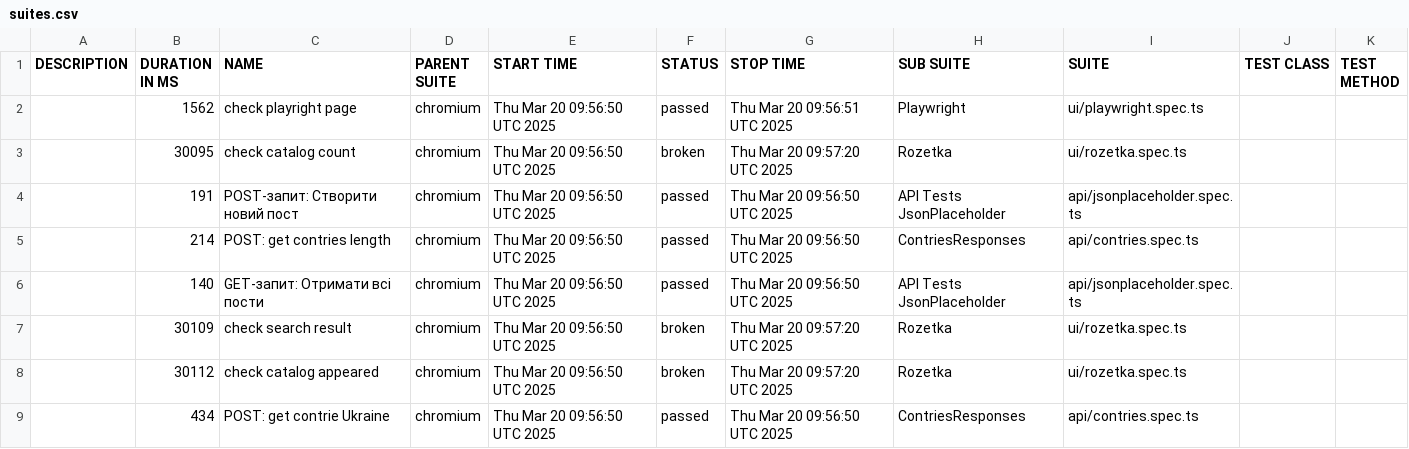
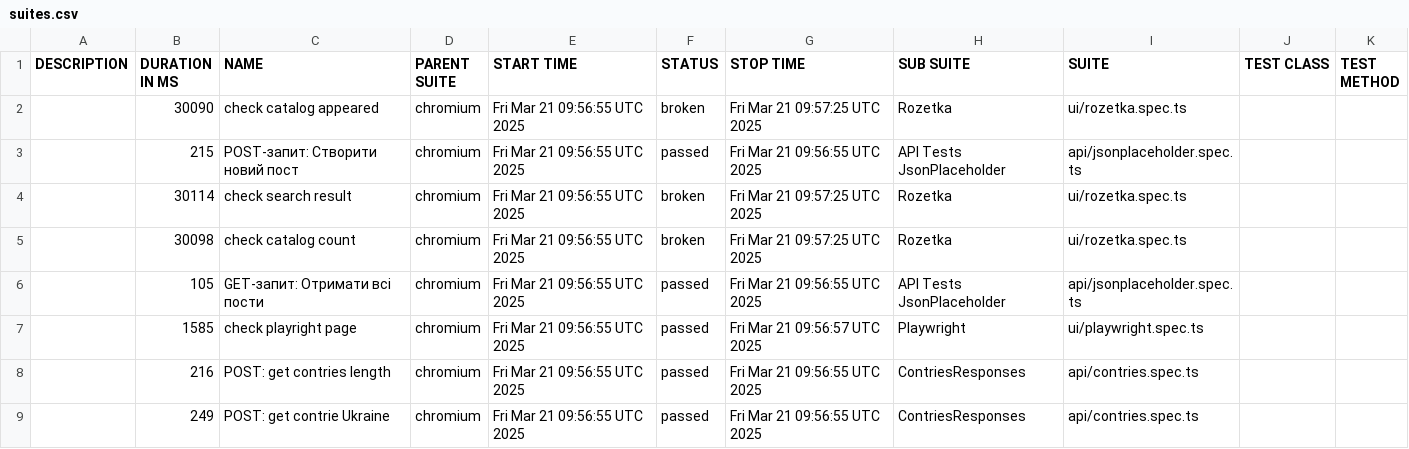
Before and after one commit to Vanecheek/new_IVAN_tests_playwrite, a CSV file: data/suites.csv, drawn as a sheet.

```diff
--- a/data/suites.csv
+++ b/data/suites.csv
@@ -1,9 +1,9 @@
 "DESCRIPTION","DURATION IN MS","NAME","PARENT SUITE","START TIME","STATUS","STOP TIME","SUB SUITE","SUITE","TEST CLASS","TEST METHOD"
-"","1562","check playright page","chromium","Thu Mar 20 09:56:50 UTC 2025","passed","Thu Mar 20 09:56:51 UTC 2025","Playwright","ui/playwright.spec.ts","",""
-"","30095","check catalog count","chromium","Thu Mar 20 09:56:50 UTC 2025","broken","Thu Mar 20 09:57:20 UTC 2025","Rozetka","ui/rozetka.spec.ts","",""
-"","191","POST-запит: Створити новий пост","chromium","Thu Mar 20 09:56:50 UTC 2025","passed","Thu Mar 20 09:56:50 UTC 2025","API Tests JsonPlaceholder","api/jsonplaceholder.spec.ts","",""
-"","214","POST: get contries length","chromium","Thu Mar 20 09:56:50 UTC 2025","passed","Thu Mar 20 09:56:50 UTC 2025","ContriesResponses","api/contries.spec.ts","",""
-"","140","GET-запит: Отримати всі пости","chromium","Thu Mar 20 09:56:50 UTC 2025","passed","Thu Mar 20 09:56:50 UTC 2025","API Tests JsonPlaceholder","api/jsonplaceholder.spec.ts","",""
-"","30109","check search result","chromium","Thu Mar 20 09:56:50 UTC 2025","broken","Thu Mar 20 09:57:20 UTC 2025","Rozetka","ui/rozetka.spec.ts","",""
-"","30112","check catalog appeared","chromium","Thu Mar 20 09:56:50 UTC 2025","broken","Thu Mar 20 09:57:20 UTC 2025","Rozetka","ui/rozetka.spec.ts","",""
-"","434","POST: get contrie Ukraine","chromium","Thu Mar 20 09:56:50 UTC 2025","passed","Thu Mar 20 09:56:50 UTC 2025","ContriesResponses","api/contries.spec.ts","",""
+"","30090","check catalog appeared","chromium","Fri Mar 21 09:56:55 UTC 2025","broken","Fri Mar 21 09:57:25 UTC 2025","Rozetka","ui/rozetka.spec.ts","",""
+"","215","POST-запит: Створити новий пост","chromium","Fri Mar 21 09:56:55 UTC 2025","passed","Fri Mar 21 09:56:55 UTC 2025","API Tests JsonPlaceholder","api/jsonplaceholder.spec.ts","",""
+"","30114","check search result","chromium","Fri Mar 21 09:56:55 UTC 2025","broken","Fri Mar 21 09:57:25 UTC 2025","Rozetka","ui/rozetka.spec.ts","",""
+"","30098","check catalog count","chromium","Fri Mar 21 09:56:55 UTC 2025","broken","Fri Mar 21 09:57:25 UTC 2025","Rozetka","ui/rozetka.spec.ts","",""
+"","105","GET-запит: Отримати всі пости","chromium","Fri Mar 21 09:56:55 UTC 2025","passed","Fri Mar 21 09:56:55 UTC 2025","API Tests JsonPlaceholder","api/jsonplaceholder.spec.ts","",""
+"","1585","check playright page","chromium","Fri Mar 21 09:56:55 UTC 2025","passed","Fri Mar 21 09:56:57 UTC 2025","Playwright","ui/playwright.spec.ts","",""
+"","216","POST: get contries length","chromium","Fri Mar 21 09:56:55 UTC 2025","passed","Fri Mar 21 09:56:55 UTC 2025","ContriesResponses","api/contries.spec.ts","",""
+"","249","POST: get contrie Ukraine","chromium","Fri Mar 21 09:56:55 UTC 2025","passed","Fri Mar 21 09:56:55 UTC 2025","ContriesResponses","api/contries.spec.ts","",""
```
Also changed, not shown: 39 other files.
